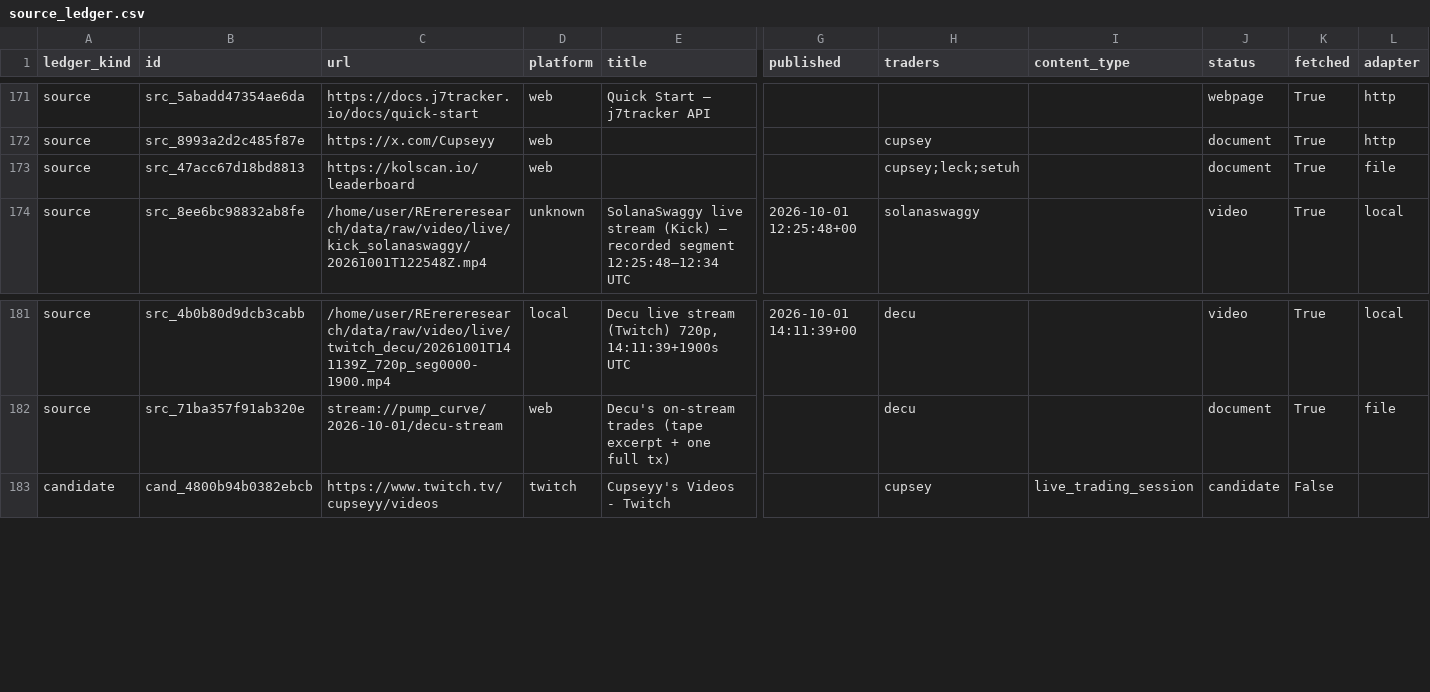
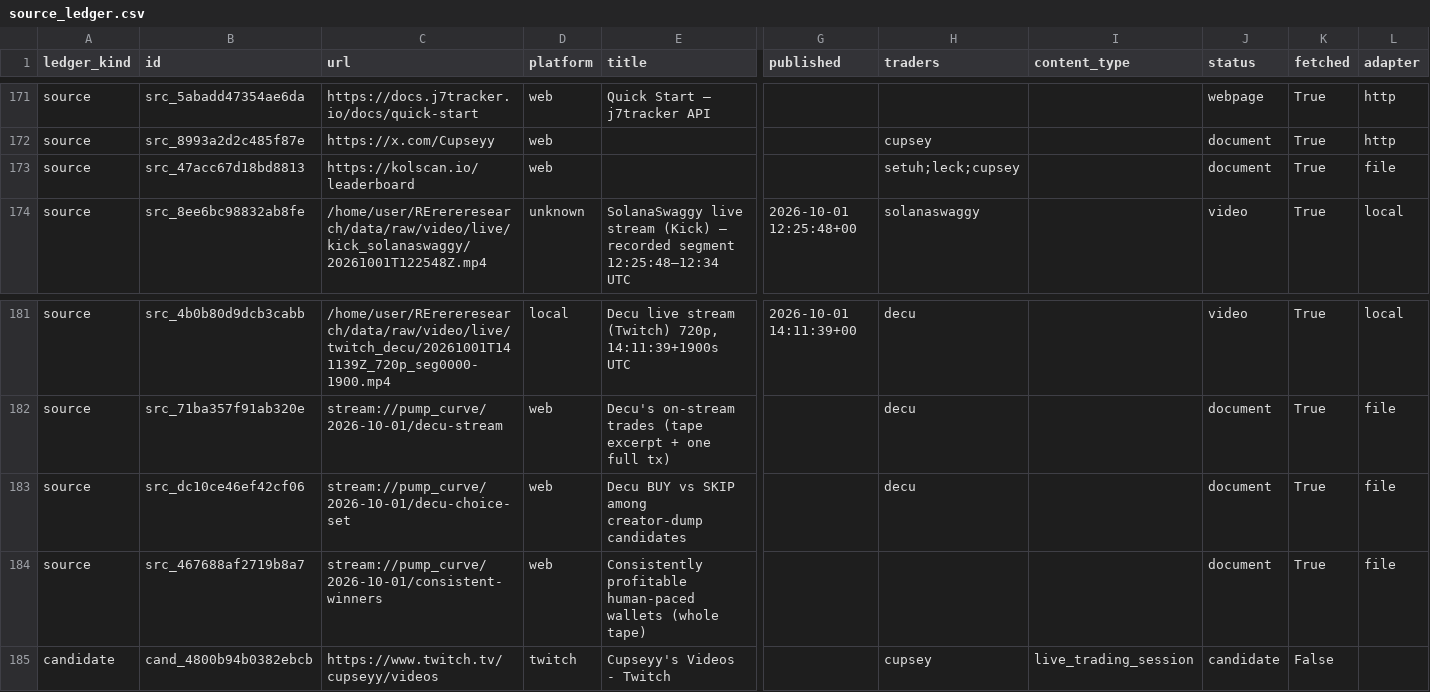
Before and after one commit to evan-massang/RErereresearch, a CSV file: sources/source_ledger.csv, drawn as a sheet; only a part is shown, gaps mark what is left out; rows hold the shown columns only; the diff names each change by its address in the sheet, - before the commit and + after, or states it on an @@ line.

```diff
--- a/sources/source_ledger.csv
+++ b/sources/source_ledger.csv
-H173 (traders): cupsey;leck;setuh
+H173 (traders): setuh;leck;cupsey
+row 183: source | src_dc10ce46ef42cf06 | stream://pump_curve/2026-10-01/decu-choice-set | web | Decu BUY vs SKIP among creator-dump candidates |  | decu |  | document | True | file
+row 184: source | src_467688af2719b8a7 | stream://pump_curve/2026-10-01/consistent-winners | web | Consistently profitable human-paced wallets (whole tape) |  |  |  | document | True | file
```
